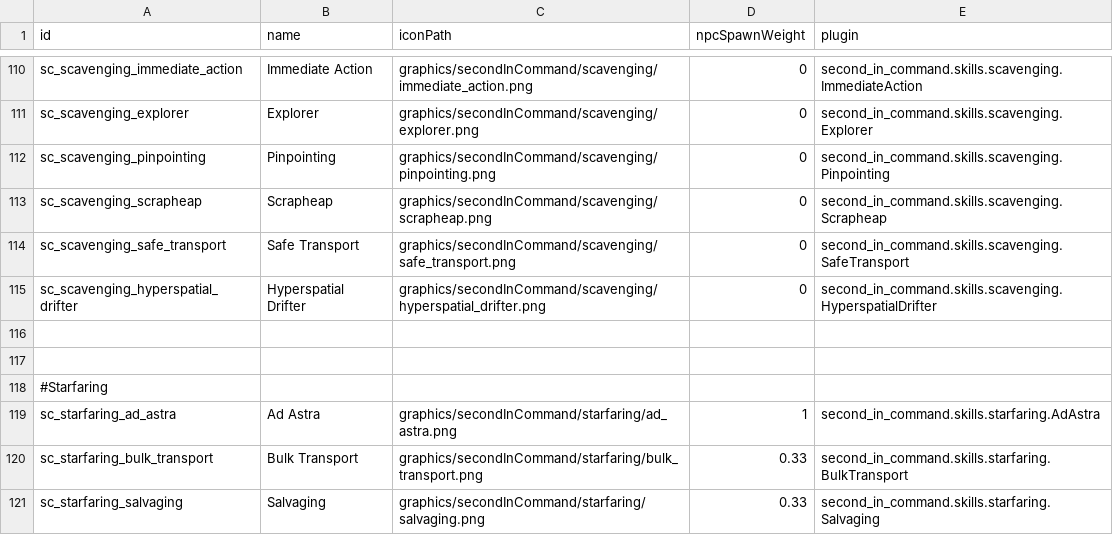
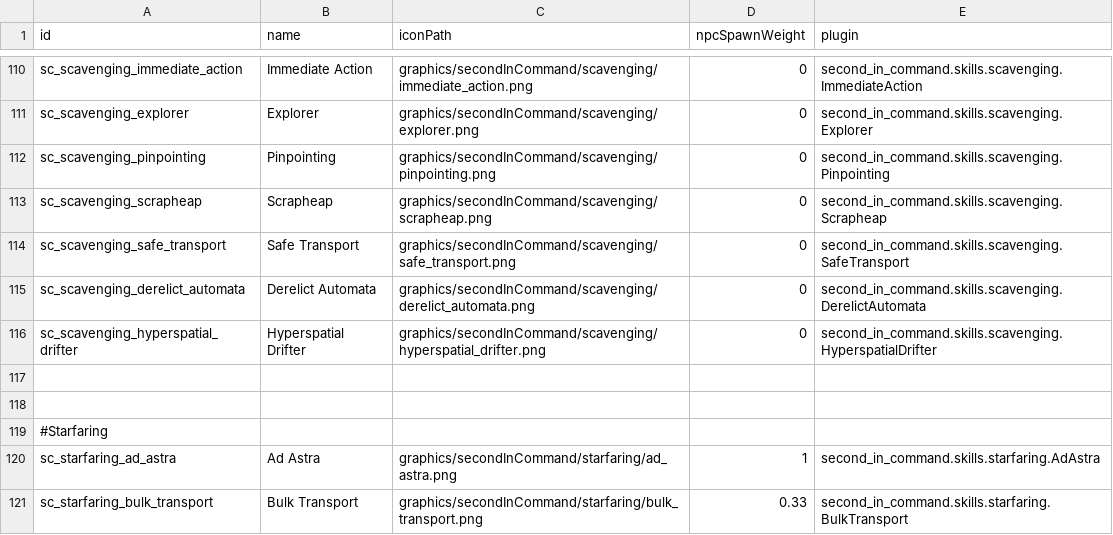
Before and after one commit to Lukas22041/SecondInCommand, a CSV file: data/config/secondInCommand/SCSkills.csv, drawn as a sheet; only a part is shown, gaps mark what is left out; the shorter side is filled out with more unchanged rows.

Commit message:
derelict automata and some changes

```diff
--- a/data/config/secondInCommand/SCSkills.csv
+++ b/data/config/secondInCommand/SCSkills.csv
@@ -114,2 +114,3 @@ sc_scavenging_scrapheap,Scrapheap,graphics/secondInCommand/scavenging/scrapheap.
 sc_scavenging_safe_transport,Safe Transport,graphics/secondInCommand/scavenging/safe_transport.png,0,second_in_command.skills.scavenging.SafeTransport
+sc_scavenging_derelict_automata,Derelict Automata,graphics/secondInCommand/scavenging/derelict_automata.png,0,second_in_command.skills.scavenging.DerelictAutomata
 sc_scavenging_hyperspatial_drifter,Hyperspatial Drifter,graphics/secondInCommand/scavenging/hyperspatial_drifter.png,0,second_in_command.skills.scavenging.HyperspatialDrifter
```
Also changed, not shown: 6 other files.
